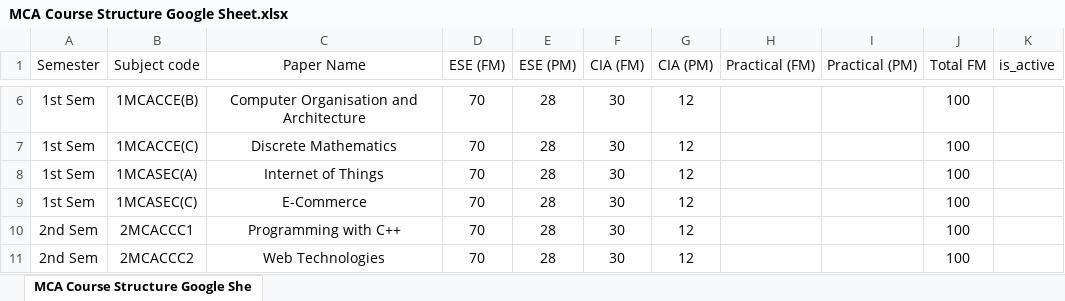
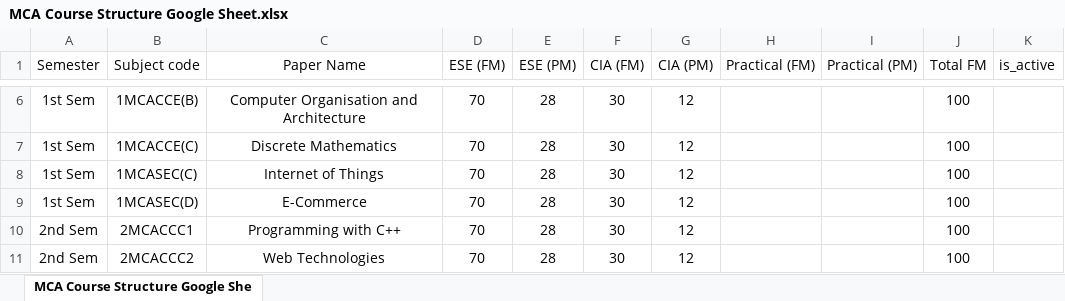
Before and after one commit to hemendrameena8817/purnia-univercity, an Excel workbook: courses_data/mca_sem/MCA Course Structure Google Sheet.xlsx, sheet MCA Course Structure Google She, drawn as a sheet; only a part is shown, gaps mark what is left out; values as stored, in another font and other column widths than the file's, no borders; the diff names each change by its address in the sheet, - before the commit and + after, or states it on an @@ line.

```diff
--- a/courses_data/mca_sem/MCA Course Structure Google Sheet.xlsx (sheet MCA Course Structure Google She)
+++ b/courses_data/mca_sem/MCA Course Structure Google Sheet.xlsx (sheet MCA Course Structure Google She)
-B8 (Subject code): 1MCASEC(A)
+B8 (Subject code): 1MCASEC(C)
-B9 (Subject code): 1MCASEC(C)
+B9 (Subject code): 1MCASEC(D)
```
Also changed, not shown: mca_sem/static/TR/MCA_1_TR_FORMATE.xlsx, 1 other file.
